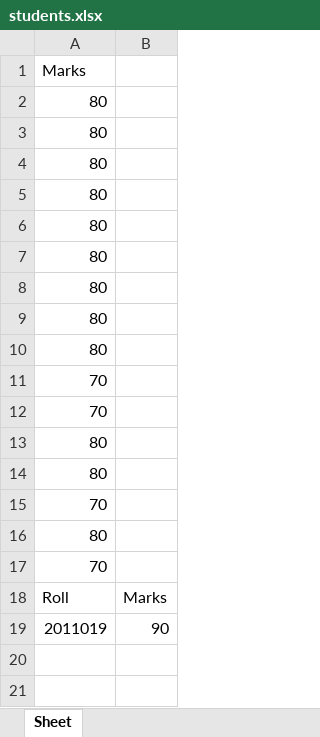
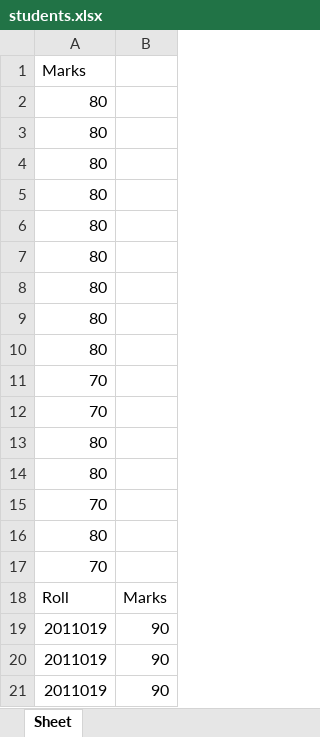
Before and after one commit to Krit-coder/OMR-Evaluation, an Excel workbook: OMR/students.xlsx, sheet Sheet, drawn as a sheet; values as stored, in another font and other column widths than the file's, no borders; the diff names each change by its address in the sheet, - before the commit and + after, or states it on an @@ line.

```diff
--- a/OMR/students.xlsx (sheet Sheet)
+++ b/OMR/students.xlsx (sheet Sheet)
+row 20: 2011019 | 90
+row 21: 2011019 | 90
```
Also changed, not shown: 3 other files.
